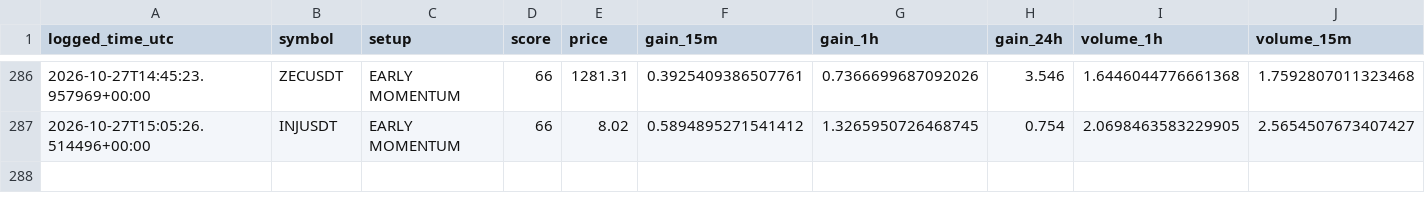
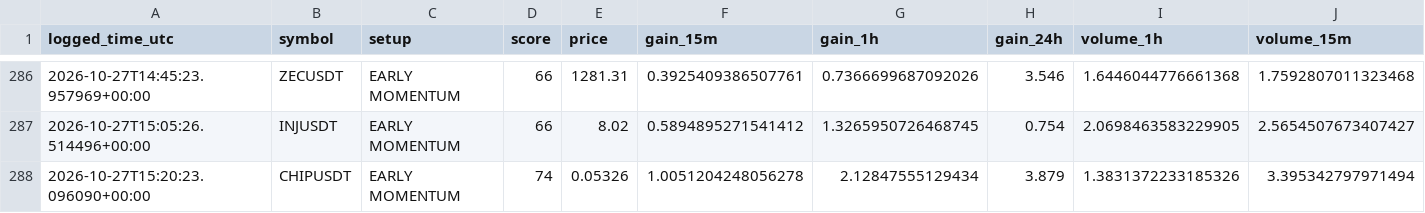
Before and after one commit to solom20232007/v6, a CSV file: early_watch_log_v6.csv, drawn as a sheet; only a part is shown, gaps mark what is left out; rows hold the shown columns only; the diff names each change by its address in the sheet, - before the commit and + after, or states it on an @@ line.

```diff
--- a/early_watch_log_v6.csv
+++ b/early_watch_log_v6.csv
+row 288: 2026-10-27T15:20:23.096090+00:00 | CHIPUSDT | EARLY MOMENTUM | 74 | 0.05326 | 1.0051204248056278 | 2.12847555129434 | 3.879 | 1.3831372233185326 | 3.395342797971494
```
Also changed, not shown: early_scan_diagnostics_v6.csv, 1 other file.
